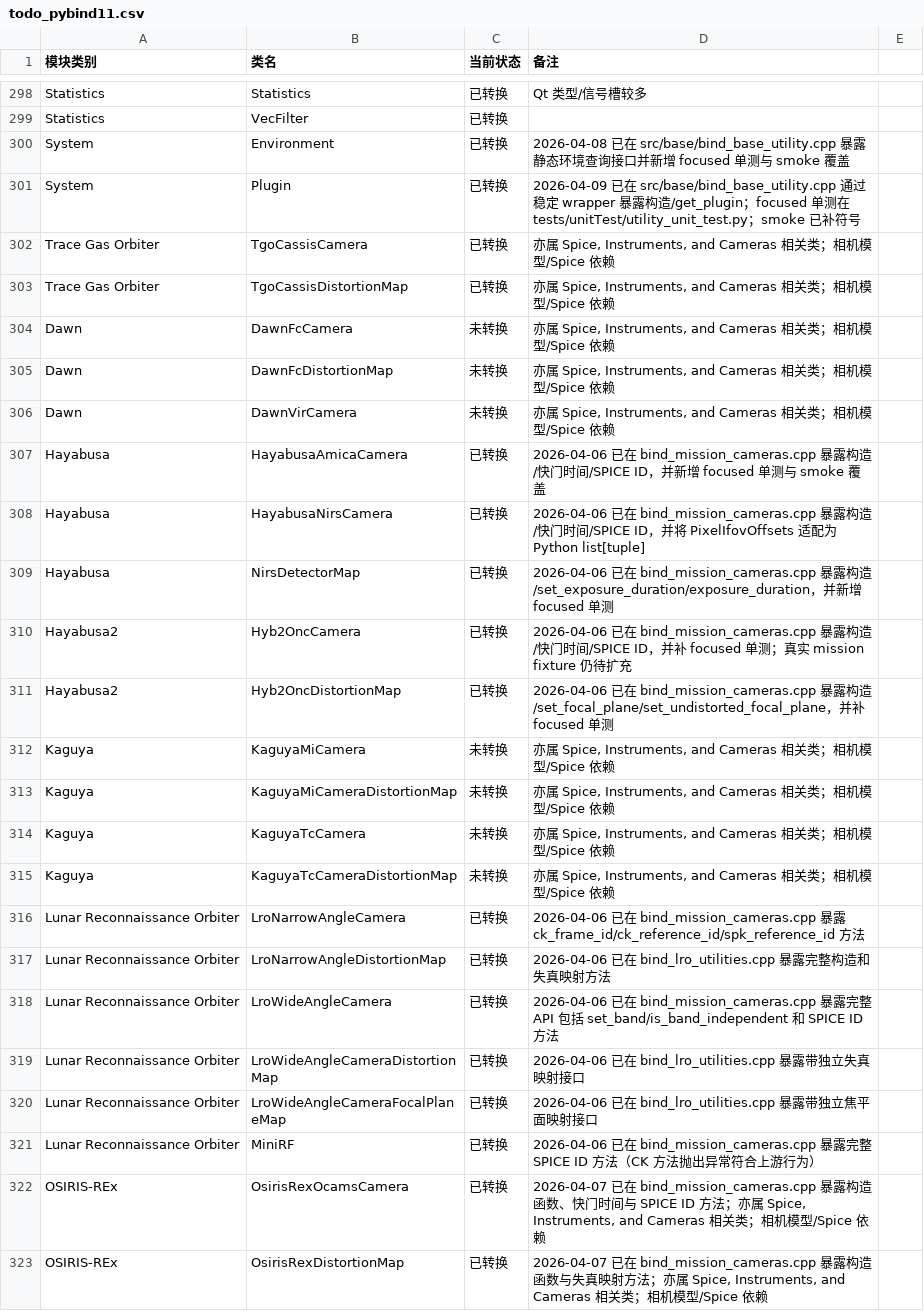
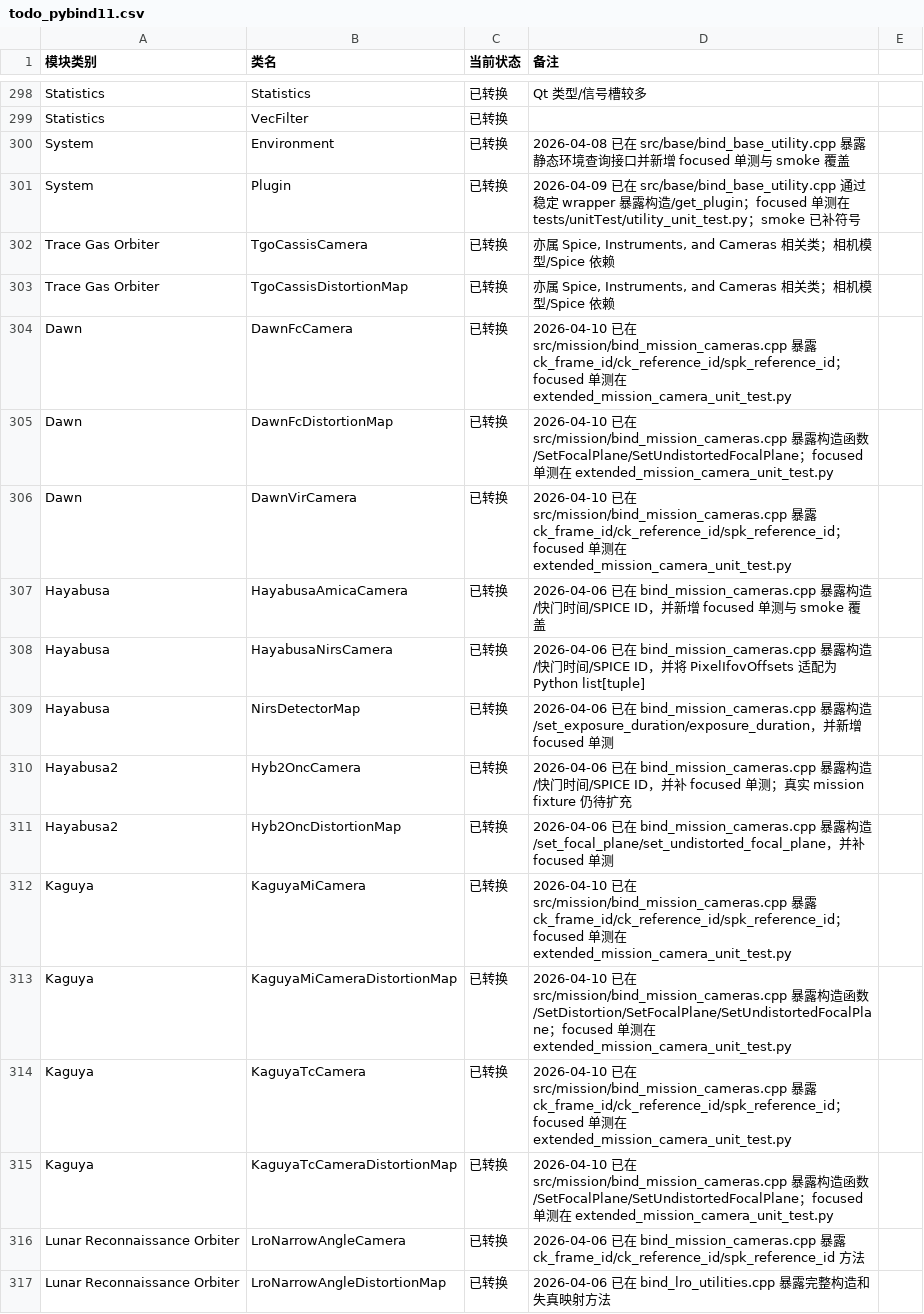
Before and after one commit to gengxun-henu/pyisis, a CSV file: todo_pybind11.csv, drawn as a sheet; only a part is shown, gaps mark what is left out; the shorter side is filled out with more unchanged rows.

```diff
--- a/todo_pybind11.csv
+++ b/todo_pybind11.csv
@@ -303,5 +303,5 @@ Trace Gas Orbiter,TgoCassisCamera,已转换,"亦属 Spice, Instruments, and Came
 Trace Gas Orbiter,TgoCassisDistortionMap,已转换,"亦属 Spice, Instruments, and Cameras 相关类；相机模型/Spice 依赖"
-Dawn,DawnFcCamera,未转换,"亦属 Spice, Instruments, and Cameras 相关类；相机模型/Spice 依赖"
-Dawn,DawnFcDistortionMap,未转换,"亦属 Spice, Instruments, and Cameras 相关类；相机模型/Spice 依赖"
-Dawn,DawnVirCamera,未转换,"亦属 Spice, Instruments, and Cameras 相关类；相机模型/Spice 依赖"
+Dawn,DawnFcCamera,已转换,2026-04-10 已在 src/mission/bind_mission_cameras.cpp 暴露 ck_frame_id/ck_reference_id/spk_reference_id；focused 单测在 extended_mission_camera_unit_test.py
+Dawn,DawnFcDistortionMap,已转换,2026-04-10 已在 src/mission/bind_mission_cameras.cpp 暴露构造函数/SetFocalPlane/SetUndistortedFocalPlane；focused 单测在 extended_mission_camera_unit_test.py
+Dawn,DawnVirCamera,已转换,2026-04-10 已在 src/mission/bind_mission_cameras.cpp 暴露 ck_frame_id/ck_reference_id/spk_reference_id；focused 单测在 extended_mission_camera_unit_test.py
 Hayabusa,HayabusaAmicaCamera,已转换,"2026-04-06 已在 bind_mission_cameras.cpp 暴露构造/快门时间/SPICE ID，并新增 focused 单测与 smoke 覆盖"
@@ -311,6 +311,6 @@ Hayabusa2,Hyb2OncCamera,已转换,"2026-04-06 已在 bind_mission_cameras.cpp
 Hayabusa2,Hyb2OncDistortionMap,已转换,"2026-04-06 已在 bind_mission_cameras.cpp 暴露构造/set_focal_plane/set_undistorted_focal_plane，并补 focused 单测"
-Kaguya,KaguyaMiCamera,未转换,"亦属 Spice, Instruments, and Cameras 相关类；相机模型/Spice 依赖"
-Kaguya,KaguyaMiCameraDistortionMap,未转换,"亦属 Spice, Instruments, and Cameras 相关类；相机模型/Spice 依赖"
-Kaguya,KaguyaTcCamera,未转换,"亦属 Spice, Instruments, and Cameras 相关类；相机模型/Spice 依赖"
-Kaguya,KaguyaTcCameraDistortionMap,未转换,"亦属 Spice, Instruments, and Cameras 相关类；相机模型/Spice 依赖"
+Kaguya,KaguyaMiCamera,已转换,2026-04-10 已在 src/mission/bind_mission_cameras.cpp 暴露 ck_frame_id/ck_reference_id/spk_reference_id；focused 单测在 extended_mission_camera_unit_test.py
+Kaguya,KaguyaMiCameraDistortionMap,已转换,2026-04-10 已在 src/mission/bind_mission_cameras.cpp 暴露构造函数/SetDistortion/SetFocalPlane/SetUndistortedFocalPlane；focused 单测在 extended_mission_camera_unit_test.py
+Kaguya,KaguyaTcCamera,已转换,2026-04-10 已在 src/mission/bind_mission_cameras.cpp 暴露 ck_frame_id/ck_reference_id/spk_reference_id；focused 单测在 extended_mission_camera_unit_test.py
+Kaguya,KaguyaTcCameraDistortionMap,已转换,2026-04-10 已在 src/mission/bind_mission_cameras.cpp 暴露构造函数/SetFocalPlane/SetUndistortedFocalPlane；focused 单测在 extended_mission_camera_unit_test.py
 Lunar Reconnaissance Orbiter,LroNarrowAngleCamera,已转换,"2026-04-06 已在 bind_mission_cameras.cpp 暴露 ck_frame_id/ck_reference_id/spk_reference_id 方法"
```
Also changed, not shown: class_bind_methods_details/methods_inventory_summary.csv, 5 other files.
